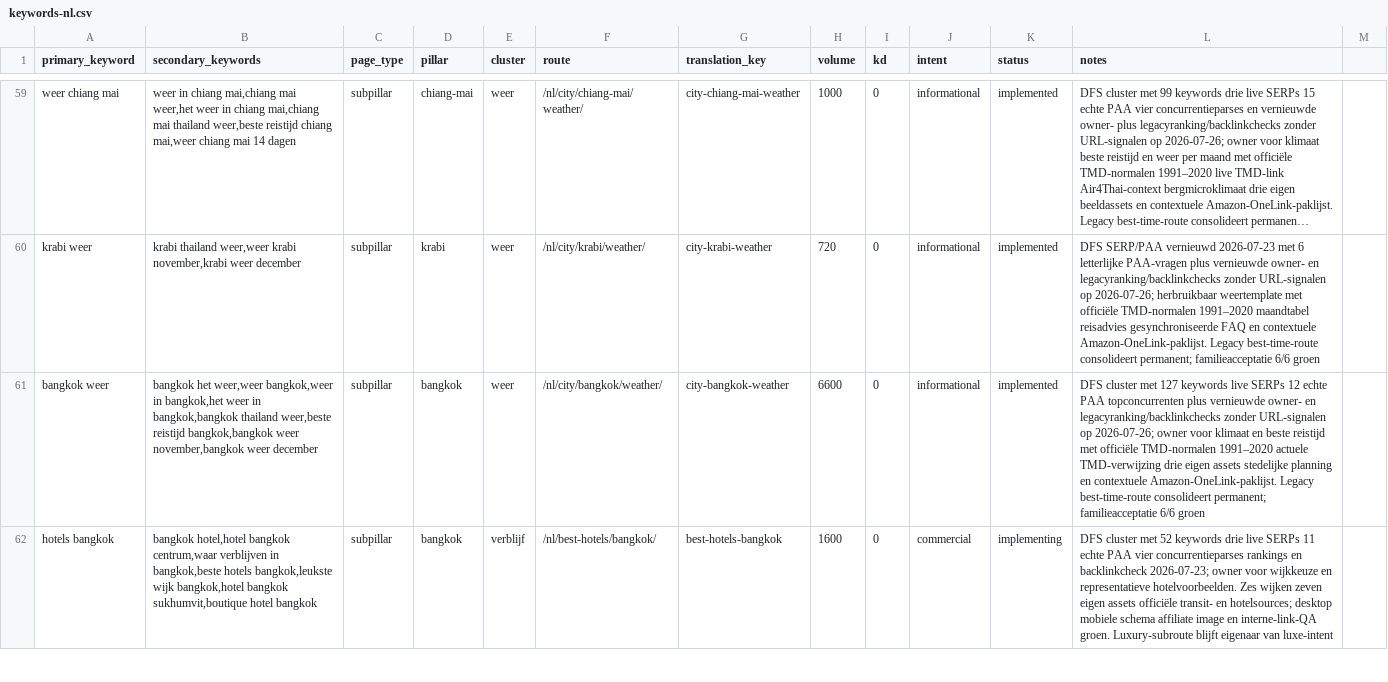
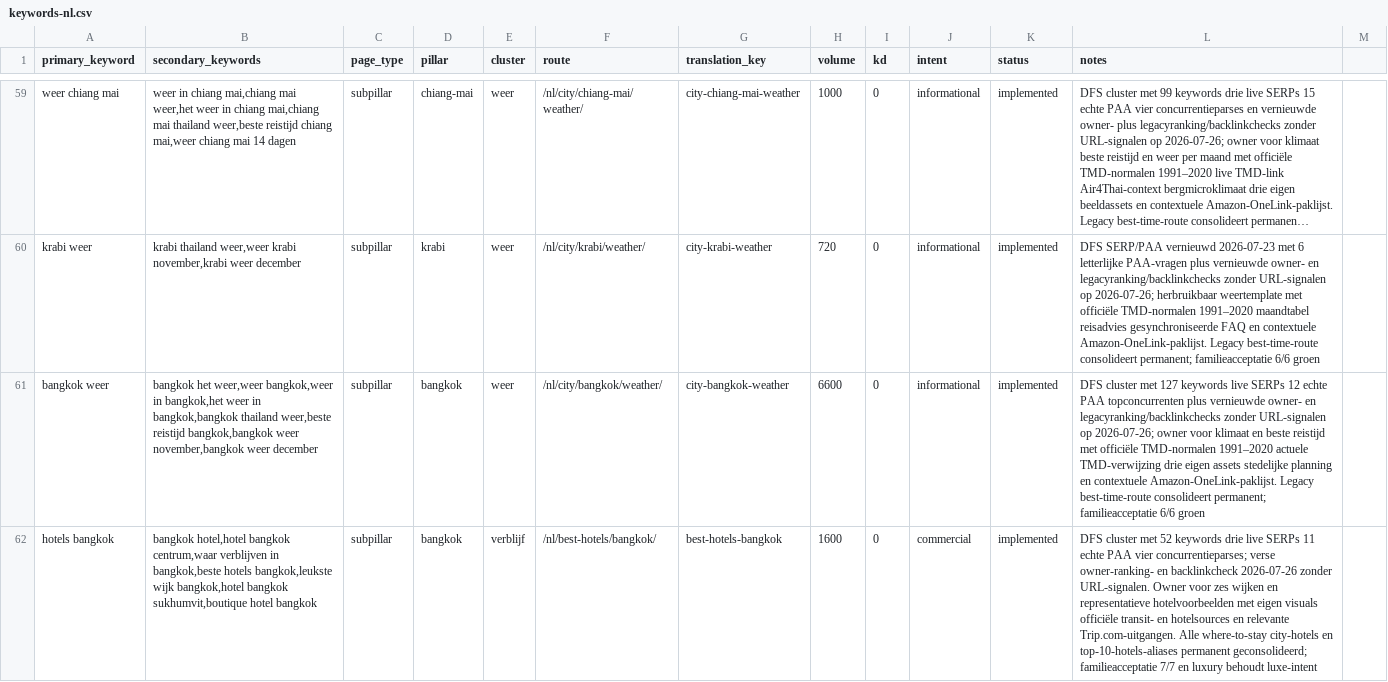
Before and after one commit to MarvinNL046/go2thailand.com, a CSV file: seo/keywords-nl.csv, drawn as a sheet; only a part is shown, gaps mark what is left out; long unchanged cells end in …; the diff covers the shown part only; the diff names each change by its address in the sheet, - before the commit and + after, or states it on an @@ line.

Commit message:
feat(nl): finalize hotel overview family

```diff
--- a/seo/keywords-nl.csv
+++ b/seo/keywords-nl.csv
-K62 (status): implementing
+K62 (status): implemented
-L62 (notes): …PAA vier concurrentieparses rankings en backlinkcheck 2026-07-23; owner voor wijkkeuze en representatieve hotelvoorbeelden. Zes wijken zeven eigen assets officiële transit- en hotelsources; desktop mobiele schema affiliate image en interne-link-QA groen. Luxury-subroute blijft eigenaar van luxe-intent
+L62 (notes): …PAA vier concurrentieparses; verse owner-ranking- en backlinkcheck 2026-07-26 zonder URL-signalen. Owner voor zes wijken en representatieve hotelvoorbeelden met eigen visuals officiële transit- en hotelsources en relevante Trip.com-uitgangen. Alle where-to-stay city-hotels en top-10-hotels-aliases permanent geconsolideerd; familieacceptatie 7/7 en luxury behoudt luxe-intent
```
Also changed, not shown: 12 edited cells elsewhere in this file, 52 other files.
